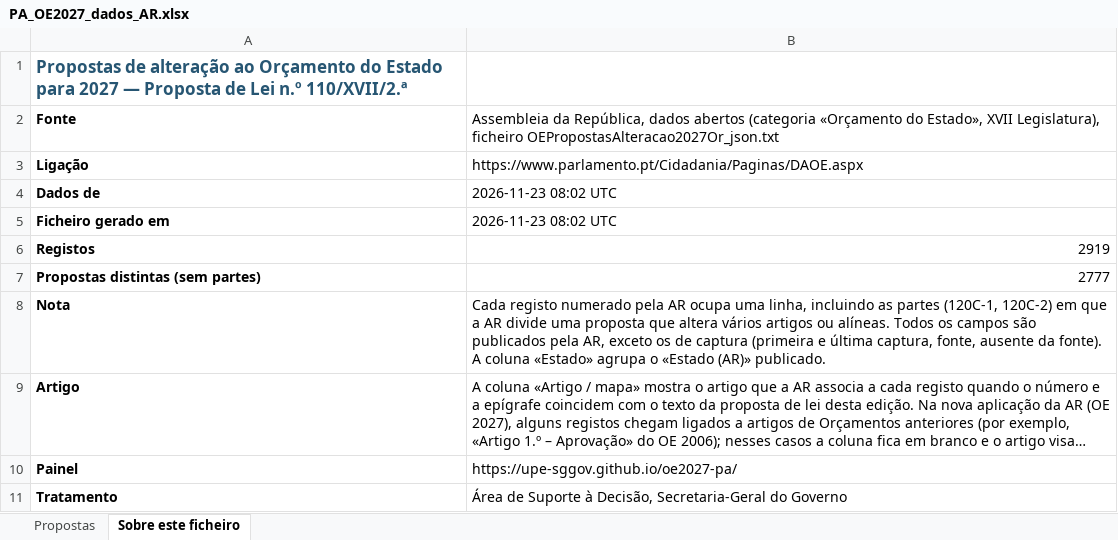
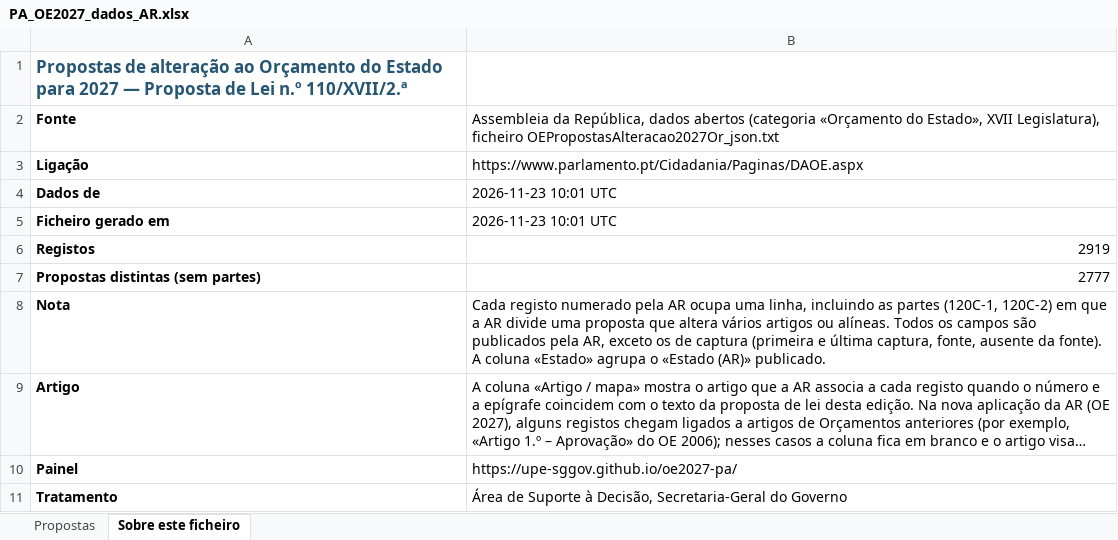
Before and after one commit to upe-sggov/oe2027-pa, an Excel workbook: docs/PA_OE2027_dados_AR.xlsx, sheet Sobre este ficheiro, drawn as a sheet; long unchanged cells end in …; values as stored, in another font and other column widths than the file's, no borders; the diff names each change by its address in the sheet, - before the commit and + after, or states it on an @@ line.

```diff
--- a/docs/PA_OE2027_dados_AR.xlsx (sheet Sobre este ficheiro)
+++ b/docs/PA_OE2027_dados_AR.xlsx (sheet Sobre este ficheiro)
-B4:B5: 2026-11-23 08:02 UTC
+B4:B5: 2026-11-23 10:01 UTC
```
Also changed, not shown: sheet Propostas, 7 other files.
